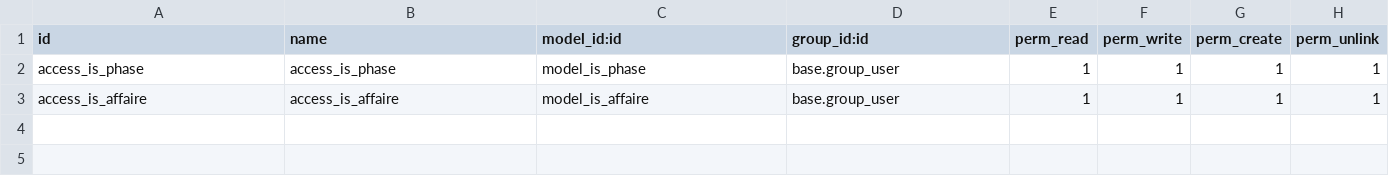
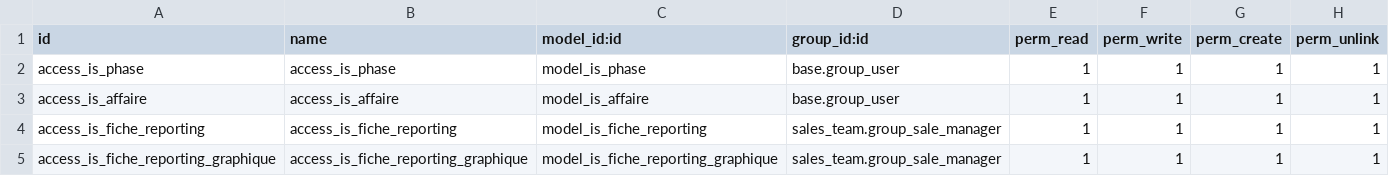
Before and after one commit to tonygalmiche/is_sintermat, a CSV file: security/ir.model.access.csv, drawn as a sheet; the diff names each change by its address in the sheet, - before the commit and + after, or states it on an @@ line.

Commit message:
add is_fiche_reporting

```diff
--- a/security/ir.model.access.csv
+++ b/security/ir.model.access.csv
+row 4: access_is_fiche_reporting | access_is_fiche_reporting | model_is_fiche_reporting | sales_team.group_sale_manager | 1 | 1 | 1 | 1
+row 5: access_is_fiche_reporting_graphique | access_is_fiche_reporting_graphique | model_is_fiche_reporting_graphique | sales_team.group_sale_manager | 1 | 1 | 1 | 1
```
Also changed, not shown: 8 other files.
